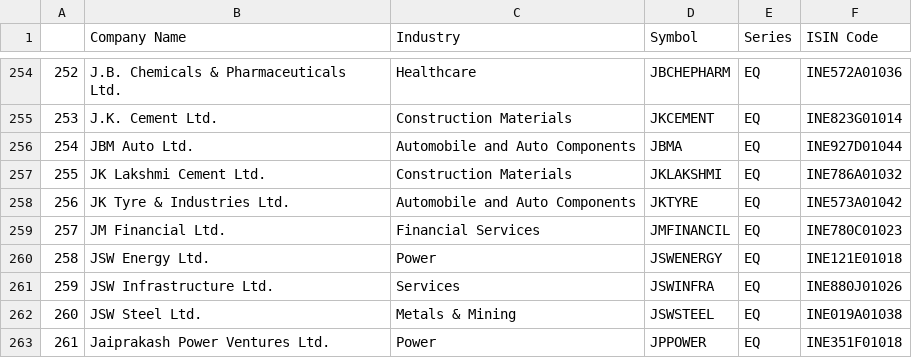
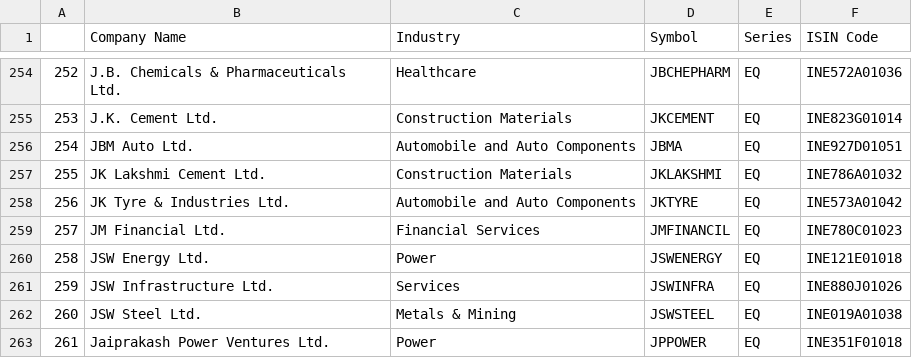
Before and after one commit to Shubxam/Nifty-500-Live-Sentiment-Analysis, a CSV file: datasets/nifty_500.csv, drawn as a sheet; only a part is shown, gaps mark what is left out.

```diff
--- a/datasets/nifty_500.csv
+++ b/datasets/nifty_500.csv
@@ -255,3 +255,3 @@
 253,J.K. Cement Ltd.,Construction Materials,JKCEMENT,EQ,INE823G01014
-254,JBM Auto Ltd.,Automobile and Auto Components,JBMA,EQ,INE927D01044
+254,JBM Auto Ltd.,Automobile and Auto Components,JBMA,EQ,INE927D01051
 255,JK Lakshmi Cement Ltd.,Construction Materials,JKLAKSHMI,EQ,INE786A01032
```
Also changed, not shown: 1 other file.
